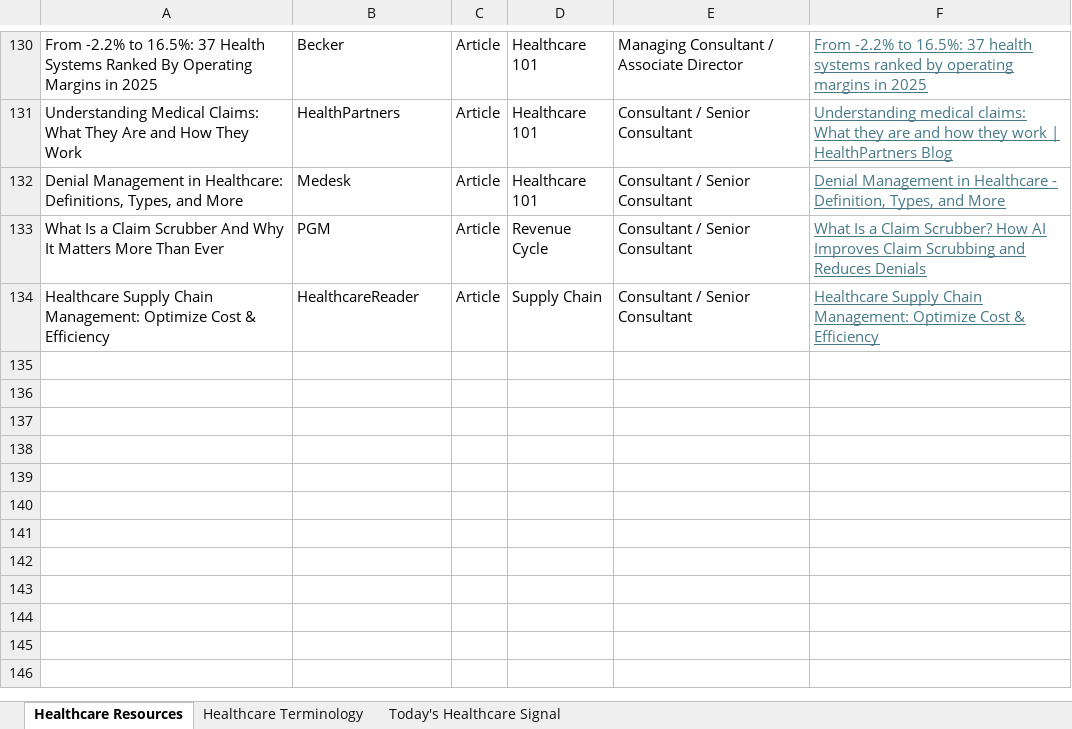
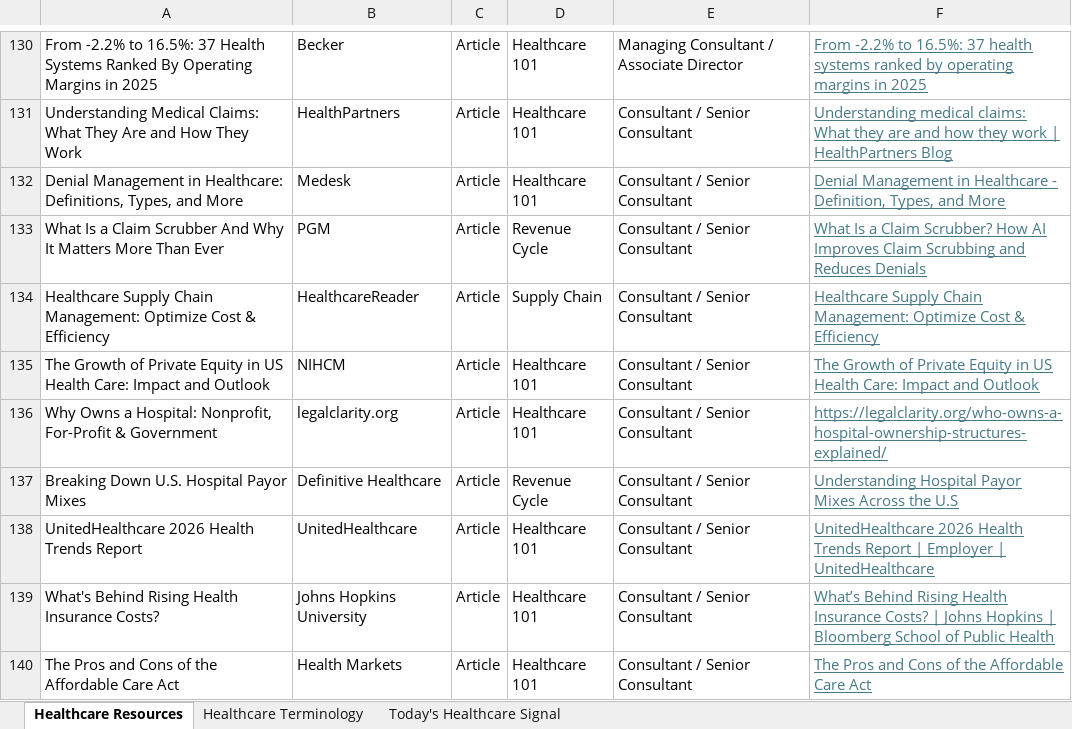
Before and after one commit to jackdecicco33-droid/Healthcare-Industry-Trends-Prototype, an Excel workbook: data/Resources and Terminology for Healthcare Indsutry Trends Website.xlsx, sheet Healthcare Resources, drawn as a sheet; only a part is shown, gaps mark what is left out; values as stored, in another font and other column widths than the file's, no borders; table styles not drawn; the diff names each change by its address in the sheet, - before the commit and + after, or states it on an @@ line.

Commit message:
Update website data and healthcare signal articles

```diff
--- a/data/Resources and Terminology for Healthcare Indsutry Trends Website.xlsx (sheet Healthcare Resources)
+++ b/data/Resources and Terminology for Healthcare Indsutry Trends Website.xlsx (sheet Healthcare Resources)
+row 135: The Growth of Private Equity in US Health Care: Impact and Outlook | NIHCM | Article | Healthcare 101 | Consultant / Senior Consultant | The Growth of Private Equity in US Health Care: Impact and Outlook
+row 136: Why Owns a Hospital: Nonprofit, For-Profit & Government | legalclarity.org | Article | Healthcare 101 | Consultant / Senior Consultant | https://legalclarity.org/who-owns-a-hospital-ownership-structures-explained/
+row 137: Breaking Down U.S. Hospital Payor Mixes | Definitive Healthcare | Article | Revenue Cycle | Consultant / Senior Consultant | Understanding Hospital Payor Mixes Across the U.S
+row 138: UnitedHealthcare 2026 Health Trends Report | UnitedHealthcare | Article | Healthcare 101 | Consultant / Senior Consultant | UnitedHealthcare 2026 Health Trends Report | Employer | UnitedHealthcare
+row 139: What's Behind Rising Health Insurance Costs? | Johns Hopkins University | Article | Healthcare 101 | Consultant / Senior Consultant | What’s Behind Rising Health Insurance Costs? | Johns Hopkins | Bloomberg School of Public Health
+row 140: The Pros and Cons of the Affordable Care Act | Health Markets | Article | Healthcare 101 | Consultant / Senior Consultant | The Pros and Cons of the Affordable Care Act
```
Also changed, not shown: sheet Today's Healthcare Signal, sheet Healthcare Terminology, 8 other files.
